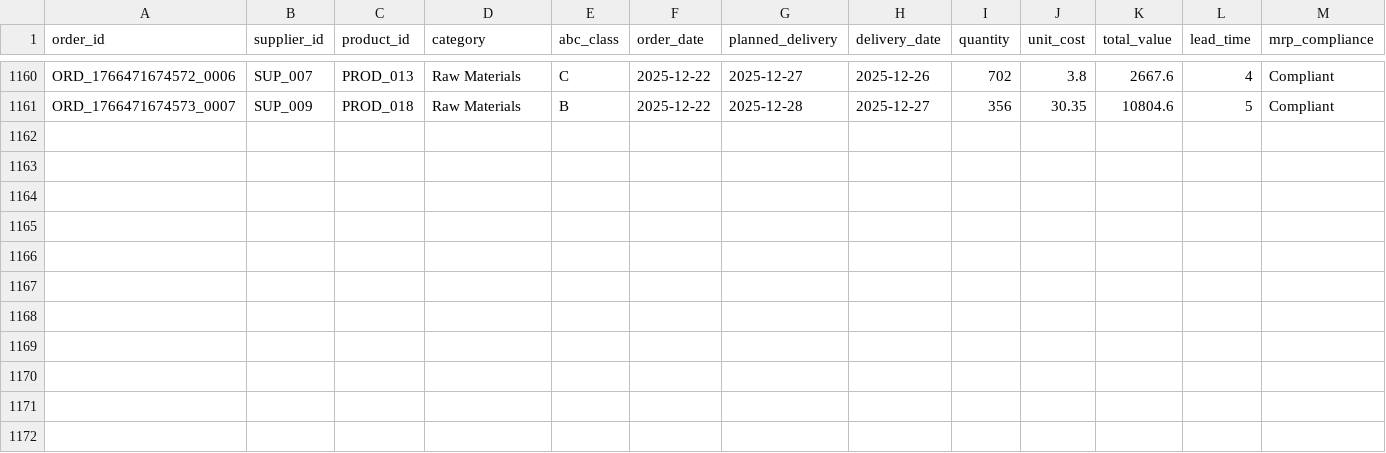
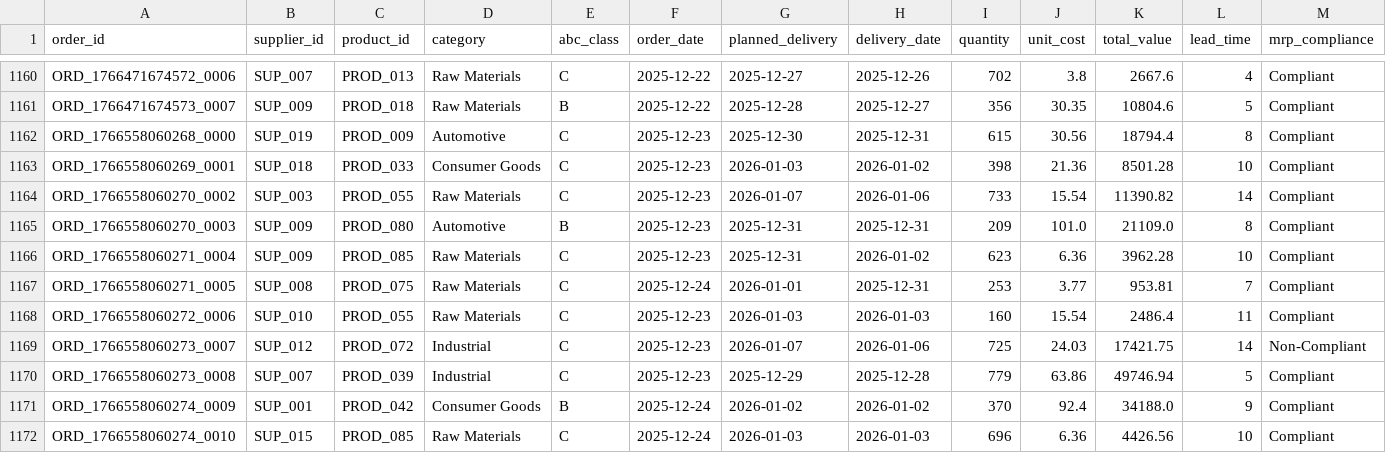
Before and after one commit to arvinddharanidharan/supply-chain-planning-dashboard, a CSV file: data/orders.csv, drawn as a sheet; only a part is shown, gaps mark what is left out; rows hold the shown columns only; the diff names each change by its address in the sheet, - before the commit and + after, or states it on an @@ line.

Commit message:
Automated ETL: Daily supply chain data update

```diff
--- a/data/orders.csv
+++ b/data/orders.csv
+row 1162: ORD_1766558060268_0000 | SUP_019 | PROD_009 | Automotive | C | 2025-12-23 | 2025-12-30 | 2025-12-31 | 615 | 30.56 | 18794.4 | 8 | Compliant
+row 1163: ORD_1766558060269_0001 | SUP_018 | PROD_033 | Consumer Goods | C | 2025-12-23 | 2026-01-03 | 2026-01-02 | 398 | 21.36 | 8501.28 | 10 | Compliant
+row 1164: ORD_1766558060270_0002 | SUP_003 | PROD_055 | Raw Materials | C | 2025-12-23 | 2026-01-07 | 2026-01-06 | 733 | 15.54 | 11390.82 | 14 | Compliant
+row 1165: ORD_1766558060270_0003 | SUP_009 | PROD_080 | Automotive | B | 2025-12-23 | 2025-12-31 | 2025-12-31 | 209 | 101.0 | 21109.0 | 8 | Compliant
+row 1166: ORD_1766558060271_0004 | SUP_009 | PROD_085 | Raw Materials | C | 2025-12-23 | 2025-12-31 | 2026-01-02 | 623 | 6.36 | 3962.28 | 10 | Compliant
+row 1167: ORD_1766558060271_0005 | SUP_008 | PROD_075 | Raw Materials | C | 2025-12-24 | 2026-01-01 | 2025-12-31 | 253 | 3.77 | 953.81 | 7 | Compliant
+row 1168: ORD_1766558060272_0006 | SUP_010 | PROD_055 | Raw Materials | C | 2025-12-23 | 2026-01-03 | 2026-01-03 | 160 | 15.54 | 2486.4 | 11 | Compliant
+row 1169: ORD_1766558060273_0007 | SUP_012 | PROD_072 | Industrial | C | 2025-12-23 | 2026-01-07 | 2026-01-06 | 725 | 24.03 | 17421.75 | 14 | Non-Compliant
+row 1170: ORD_1766558060273_0008 | SUP_007 | PROD_039 | Industrial | C | 2025-12-23 | 2025-12-29 | 2025-12-28 | 779 | 63.86 | 49746.94 | 5 | Compliant
+row 1171: ORD_1766558060274_0009 | SUP_001 | PROD_042 | Consumer Goods | B | 2025-12-24 | 2026-01-02 | 2026-01-02 | 370 | 92.4 | 34188.0 | 9 | Compliant
+row 1172: ORD_1766558060274_0010 | SUP_015 | PROD_085 | Raw Materials | C | 2025-12-24 | 2026-01-03 | 2026-01-03 | 696 | 6.36 | 4426.56 | 10 | Compliant
```
Also changed, not shown: data/inventory.csv, data/products.csv, 3 other files.
